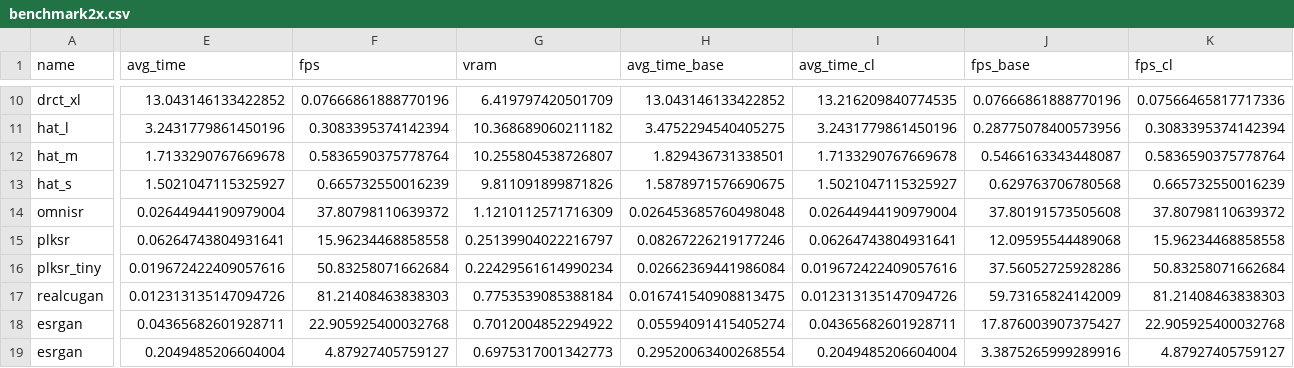
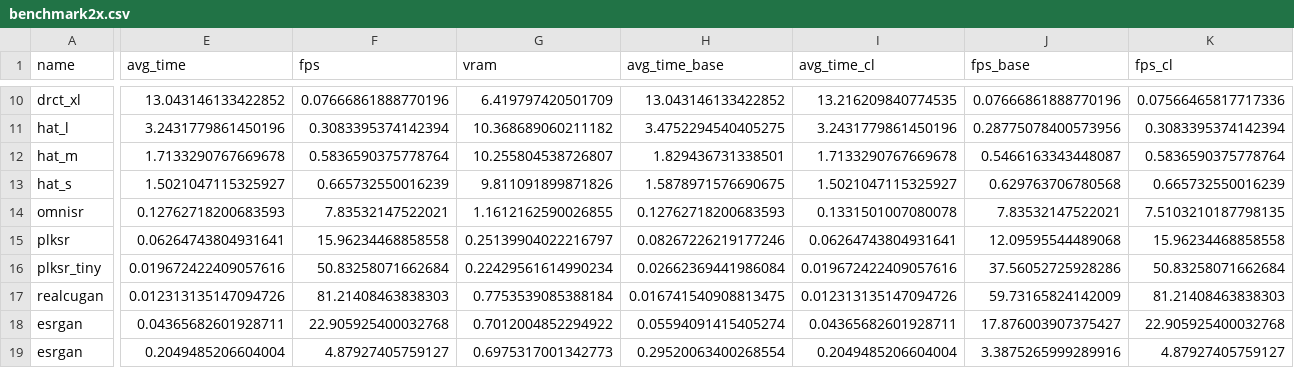
Before and after one commit to the-database/traiNNer-redux, a CSV file: docs/source/resources/benchmark2x.csv, drawn as a sheet; only a part is shown, gaps mark what is left out; the diff covers the shown part only; the diff names each change by its address in the sheet, - before the commit and + after, or states it on an @@ line.

```diff
--- a/docs/source/resources/benchmark2x.csv
+++ b/docs/source/resources/benchmark2x.csv
-E14 (avg_time): 0.02644944190979004
+E14 (avg_time): 0.12762718200683593
-F14 (fps): 37.80798110639372
+F14 (fps): 7.83532147522021
-G14 (vram): 1.1210112571716309
+G14 (vram): 1.1612162590026855
-H14 (avg_time_base): 0.026453685760498048
+H14 (avg_time_base): 0.12762718200683593
-I14 (avg_time_cl): 0.02644944190979004
+I14 (avg_time_cl): 0.1331501007080078
-J14 (fps_base): 37.80191573505608
+J14 (fps_base): 7.83532147522021
-K14 (fps_cl): 37.80798110639372
+K14 (fps_cl): 7.5103210187798135
```
Also changed, not shown: 4 edited cells elsewhere in this file, docs/source/resources/benchmark3x.csv, docs/source/resources/benchmark4x.csv, 6 other files.
